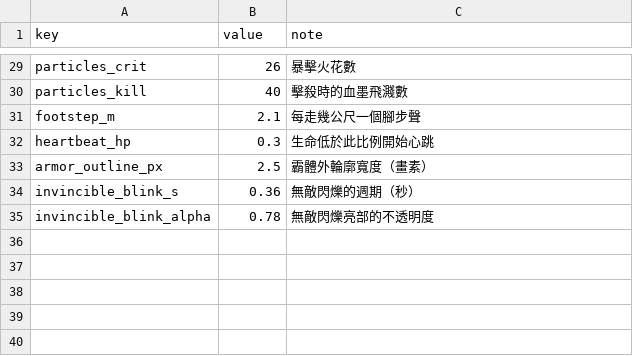
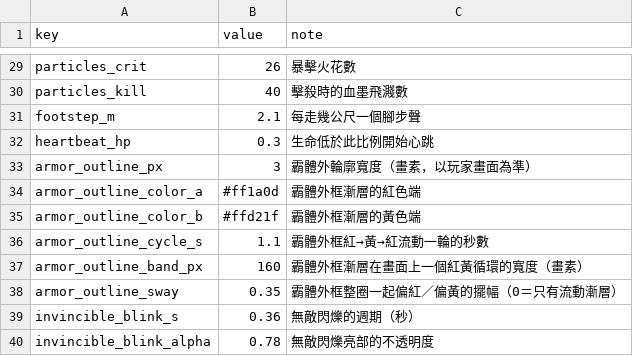
Before and after one commit to Benny021018/wuxia-rogue, a CSV file: data/feel_config.csv, drawn as a sheet; only a part is shown, gaps mark what is left out.

```diff
--- a/data/feel_config.csv
+++ b/data/feel_config.csv
@@ -32,3 +32,8 @@ footstep_m,2.1,每走幾公尺一個腳步聲
 heartbeat_hp,0.3,生命低於此比例開始心跳
-armor_outline_px,2.5,霸體外輪廓寬度（畫素）
+armor_outline_px,3,霸體外輪廓寬度（畫素，以玩家畫面為準）
+armor_outline_color_a,#ff1a0d,霸體外框漸層的紅色端
+armor_outline_color_b,#ffd21f,霸體外框漸層的黃色端
+armor_outline_cycle_s,1.1,霸體外框紅→黃→紅流動一輪的秒數
+armor_outline_band_px,160,霸體外框漸層在畫面上一個紅黃循環的寬度（畫素）
+armor_outline_sway,0.35,霸體外框整圈一起偏紅／偏黃的擺幅（0＝只有流動漸層）
 invincible_blink_s,0.36,無敵閃爍的週期（秒）
```
Also changed, not shown: 10 other files.
